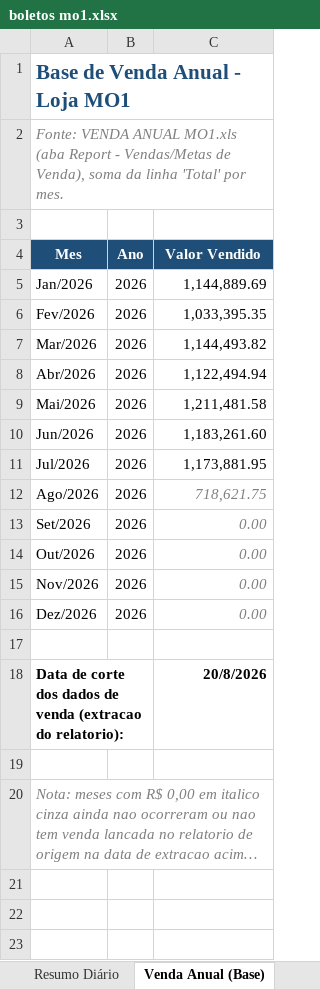
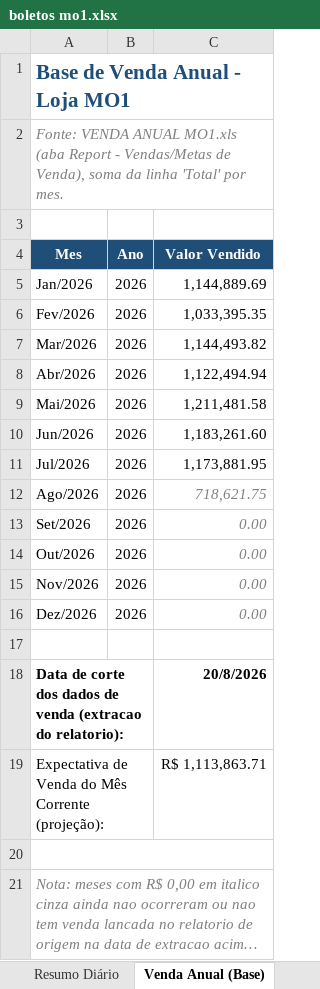
Before and after one commit to neilianesilva2408-collab/boletos---mercadinho, an Excel workbook: boletos mo1.xlsx, sheet Venda Anual (Base), drawn as a sheet; long unchanged cells end in …; values as stored, in another font and other column widths than the file's, no borders; removed rows and columns are numbered as before the commit, all else as after; the diff names each change by its address in the sheet, - before the commit and + after, or states it on an @@ line.

Commit message:
Add: Expectativa de Venda do Mês Corrente em Venda Anual (Base)

```diff
--- a/boletos mo1.xlsx (sheet Venda Anual (Base))
+++ b/boletos mo1.xlsx (sheet Venda Anual (Base))
+row 19: Expectativa de Venda do Mês Corrente (projeção): |  | R$ 1,113,863.71
+A20:C20 merged
-A20:C20 merged
```
Also changed, not shown: boletos mo2.xlsx, 1 other file.
